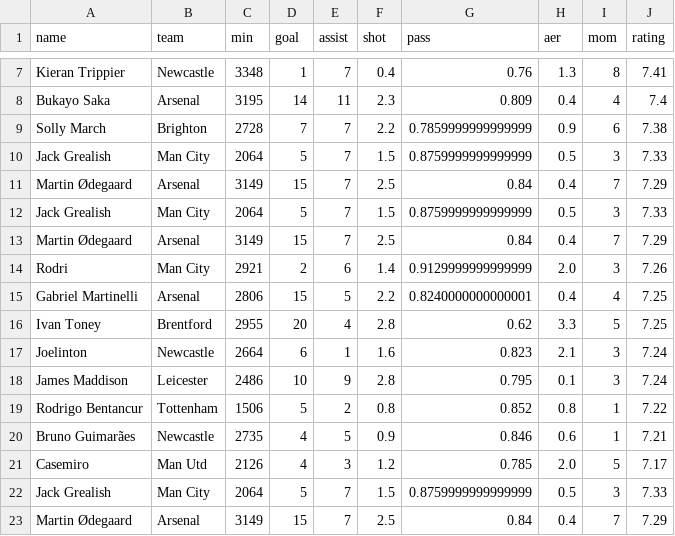
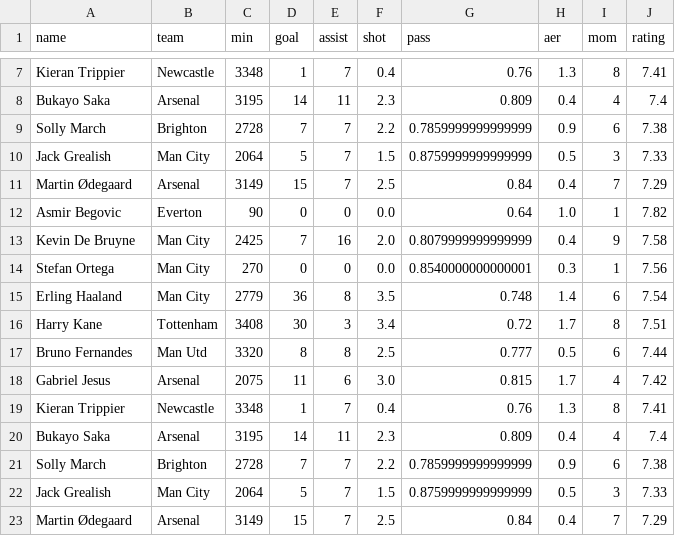
Before and after one commit to Cat4eve/SoccerSeasonPrediction, a CSV file: seasons/England-Premier-League/players-2022-2023.csv (was seasons/England-Premier-League/2022-2023.csv), drawn as a sheet; only a part is shown, gaps mark what is left out.

```diff
--- a/seasons/England-Premier-League/2022-2023.csv
+++ b/seasons/England-Premier-League/players-2022-2023.csv
@@ -11,12 +11,12 @@ Jack Grealish,Man City,2064,5,7,1.5,0.8759999999999999,0.5,3,7.33
 Martin Ødegaard,Arsenal,3149,15,7,2.5,0.84,0.4,7,7.29
-Jack Grealish,Man City,2064,5,7,1.5,0.8759999999999999,0.5,3,7.33
-Martin Ødegaard,Arsenal,3149,15,7,2.5,0.84,0.4,7,7.29
-Rodri,Man City,2921,2,6,1.4,0.9129999999999999,2.0,3,7.26
-Gabriel Martinelli,Arsenal,2806,15,5,2.2,0.8240000000000001,0.4,4,7.25
-Ivan Toney,Brentford,2955,20,4,2.8,0.62,3.3,5,7.25
-Joelinton,Newcastle,2664,6,1,1.6,0.823,2.1,3,7.24
-James Maddison,Leicester,2486,10,9,2.8,0.795,0.1,3,7.24
-Rodrigo Bentancur,Tottenham,1506,5,2,0.8,0.852,0.8,1,7.22
-Bruno Guimarães,Newcastle,2735,4,5,0.9,0.846,0.6,1,7.21
-Casemiro,Man Utd,2126,4,3,1.2,0.785,2.0,5,7.17
+Asmir Begovic,Everton,90,0,0,0.0,0.64,1.0,1,7.82
+Kevin De Bruyne,Man City,2425,7,16,2.0,0.8079999999999999,0.4,9,7.58
+Stefan Ortega,Man City,270,0,0,0.0,0.8540000000000001,0.3,1,7.56
+Erling Haaland,Man City,2779,36,8,3.5,0.748,1.4,6,7.54
+Harry Kane,Tottenham,3408,30,3,3.4,0.72,1.7,8,7.51
+Bruno Fernandes,Man Utd,3320,8,8,2.5,0.777,0.5,6,7.44
+Gabriel Jesus,Arsenal,2075,11,6,3.0,0.815,1.7,4,7.42
+Kieran Trippier,Newcastle,3348,1,7,0.4,0.76,1.3,8,7.41
+Bukayo Saka,Arsenal,3195,14,11,2.3,0.809,0.4,4,7.4
+Solly March,Brighton,2728,7,7,2.2,0.7859999999999999,0.9,6,7.38
 Jack Grealish,Man City,2064,5,7,1.5,0.8759999999999999,0.5,3,7.33
```
Also changed, not shown: seasons/England-Premier-League/games-2022-2023.csv, 49 other files.
